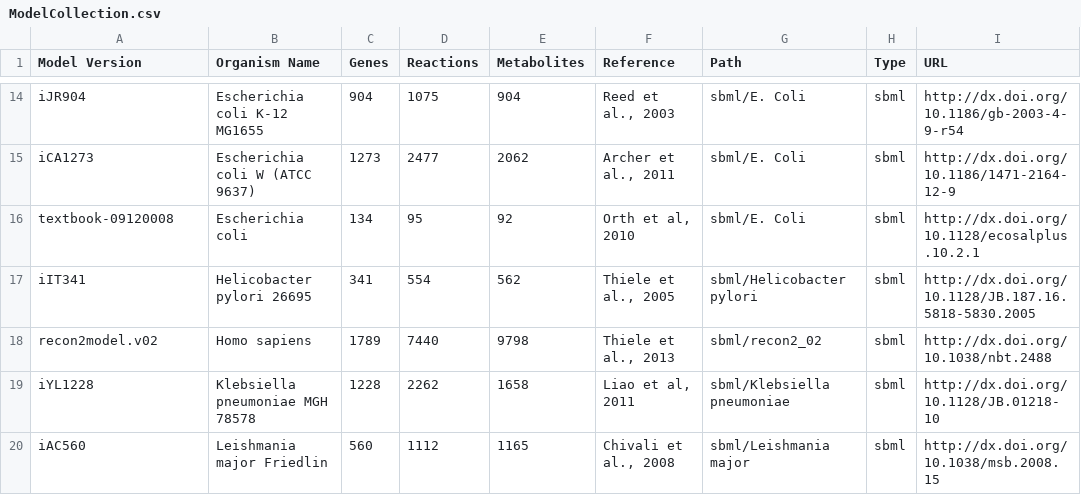
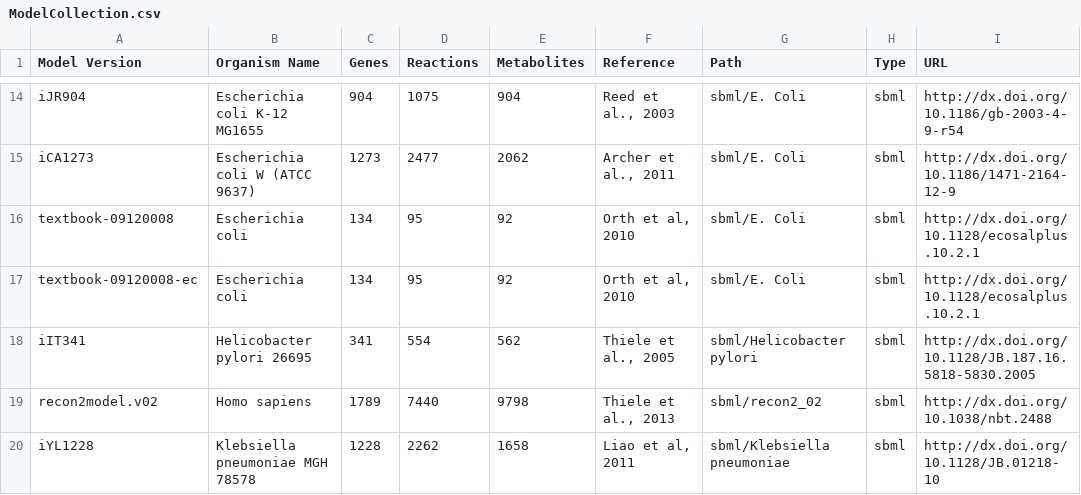
Before and after one commit to jimkell/mostSandbox, a CSV file: ModelCollection.csv, drawn as a sheet; only a part is shown, gaps mark what is left out; the shorter side is filled out with more unchanged rows; the diff names each change by its address in the sheet, - before the commit and + after, or states it on an @@ line.

```diff
--- a/ModelCollection.csv
+++ b/ModelCollection.csv
+row 17: textbook-09120008-ec | Escherichia coli | 134 | 95 | 92 | Orth et al, 2010 | sbml/E. Coli | sbml | http://dx.doi.org/10.1128/ecosalplus.10.2.1
```
Also changed, not shown: pathway_connections.csv, pathway_metabolite_positions.csv, 5 other files.
